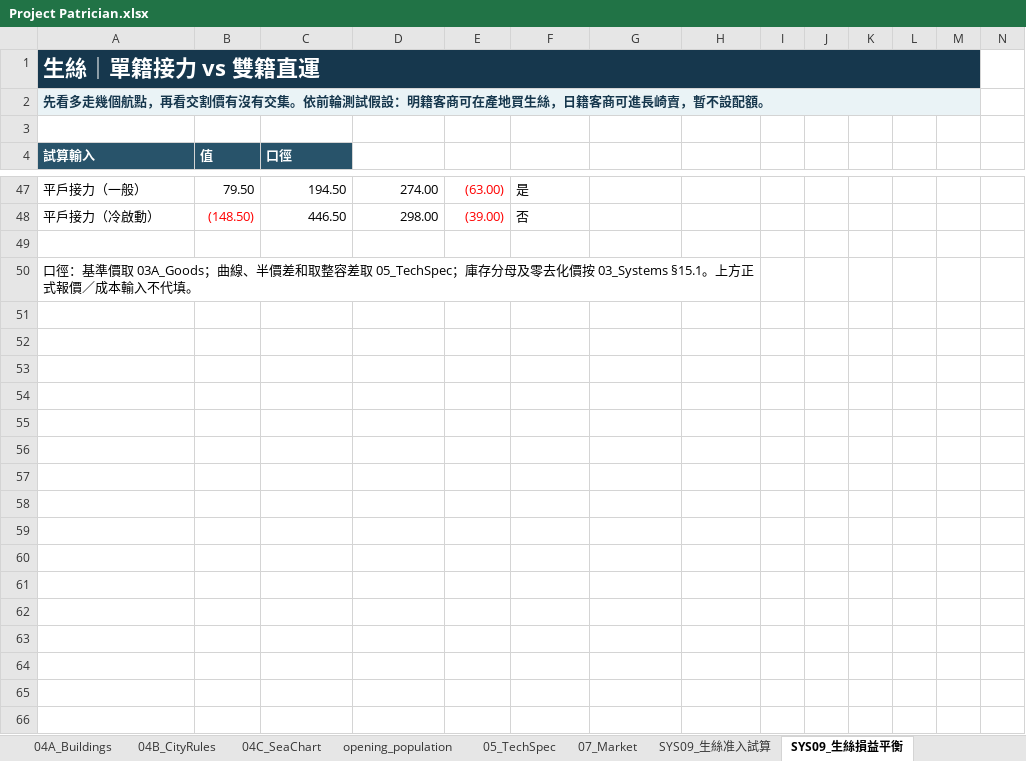
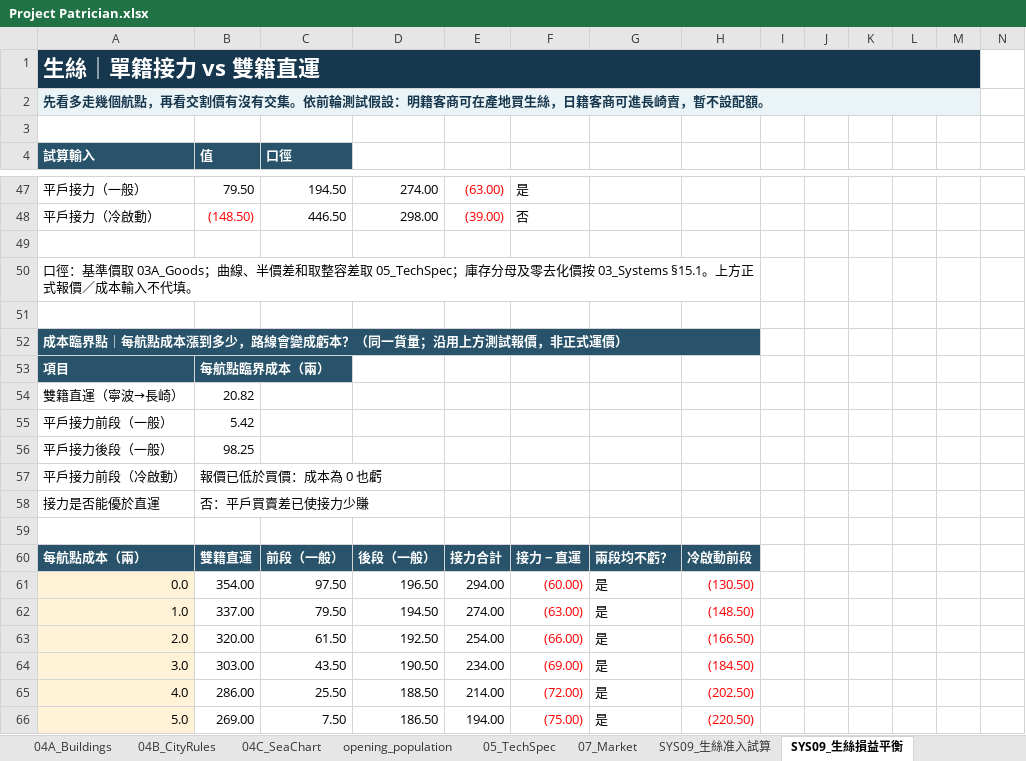
Before and after one commit to wayung0217/Project-Patrician, an Excel workbook: docs/spec/Project Patrician.xlsx, sheet SYS09_生絲損益平衡, drawn as a sheet; only a part is shown, gaps mark what is left out; values as stored, in another font and other column widths than the file's, no borders; rows hold the shown columns only; the diff covers the shown part only; the diff names each change by its address in the sheet, - before the commit and + after, or states it on an @@ line.

```diff
--- a/docs/spec/Project Patrician.xlsx (sheet SYS09_生絲損益平衡)
+++ b/docs/spec/Project Patrician.xlsx (sheet SYS09_生絲損益平衡)
+row 51: (empty)
+row 52: 成本臨界點｜每航點成本漲到多少，路線會變成虧本？（同一貨量；沿用上方測試報價，非正式運價）
+row 53: 項目 | 每航點臨界成本（兩）
+row 54: 雙籍直運（寧波→長崎） | 20.82
+row 55: 平戶接力前段（一般） | 5.42
+row 56: 平戶接力後段（一般） | 98.25
+row 57: 平戶接力前段（冷啟動） | 報價已低於買價：成本為 0 也虧
+row 58: 接力是否能優於直運 | 否：平戶買賣差已使接力少賺
+row 59: (empty)
+row 60: 每航點成本（兩） | 雙籍直運 | 前段（一般） | 後段（一般） | 接力合計 | 接力 − 直運 | 兩段均不虧？ | 冷啟動前段
+row 61: 0.0 | 354.00 | 97.50 | 196.50 | 294.00 | (60.00) | 是 | (130.50)
+row 62: 1.0 | 337.00 | 79.50 | 194.50 | 274.00 | (63.00) | 是 | (148.50)
+row 63: 2.0 | 320.00 | 61.50 | 192.50 | 254.00 | (66.00) | 是 | (166.50)
+row 64: 3.0 | 303.00 | 43.50 | 190.50 | 234.00 | (69.00) | 是 | (184.50)
+row 65: 4.0 | 286.00 | 25.50 | 188.50 | 214.00 | (72.00) | 是 | (202.50)
+row 66: 5.0 | 269.00 | 7.50 | 186.50 | 194.00 | (75.00) | 是 | (220.50)
```
Also changed, not shown: 50 added rows and 4 edited cells elsewhere in this sheet, sheet AI_README, sheet 05_TechSpec, sheet 00_Overview, sheet 03_Systems, 3 other files.
